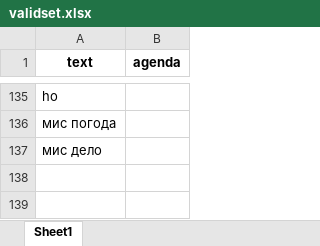
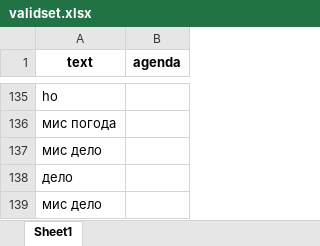
Before and after one commit to maxim-polyakov/MisaTelegramBot, an Excel workbook: validset/validset.xlsx, sheet Sheet1, drawn as a sheet; only a part is shown, gaps mark what is left out; values as stored, in another font and other column widths than the file's, no borders; the diff names each change by its address in the sheet, - before the commit and + after, or states it on an @@ line.

```diff
--- a/validset/validset.xlsx (sheet Sheet1)
+++ b/validset/validset.xlsx (sheet Sheet1)
+row 138: дело
+row 139: мис дело
```
Also changed, not shown: datasets/questionset.xlsx, 3 other files.
